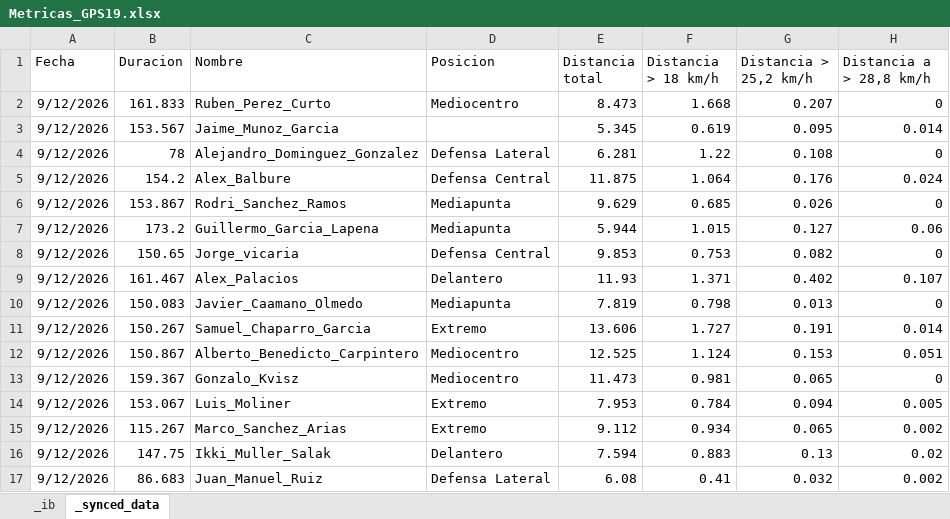
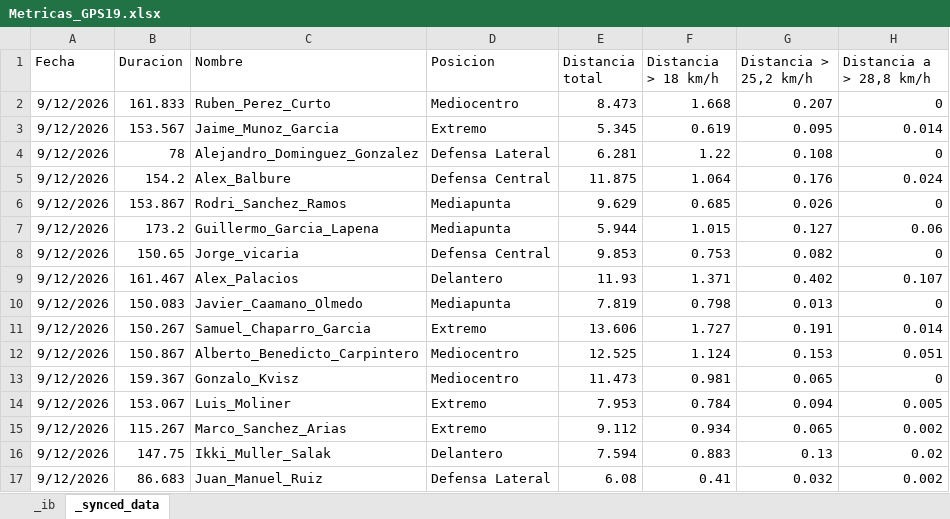
Before and after one commit to guiberand-creator/PF_Adarve_Juvenil_A, an Excel workbook: data/GPS/Metricas_GPS19.xlsx, sheet _synced_data, drawn as a sheet; only a part is shown; values as stored, in another font and other column widths than the file's, no borders; charts and pictures not drawn; the diff names each change by its address in the sheet, - before the commit and + after, or states it on an @@ line.

```diff
--- a/data/GPS/Metricas_GPS19.xlsx (sheet _synced_data)
+++ b/data/GPS/Metricas_GPS19.xlsx (sheet _synced_data)
-D3 (Posicion): (empty)
+D3 (Posicion): Extremo
```
Also changed, not shown: charts or pictures, 2 other files.
